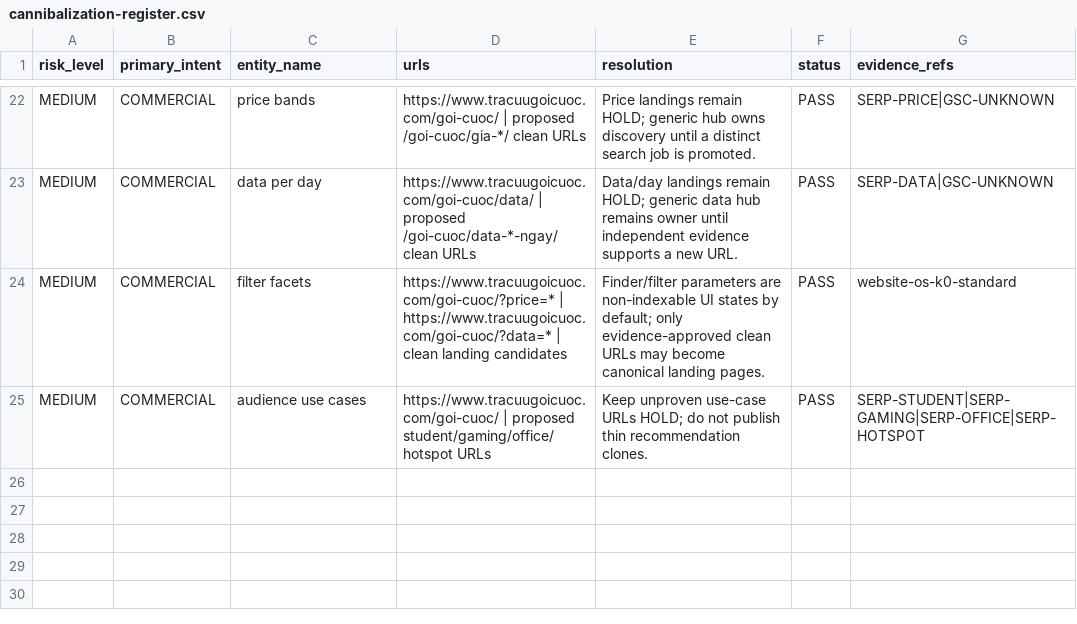
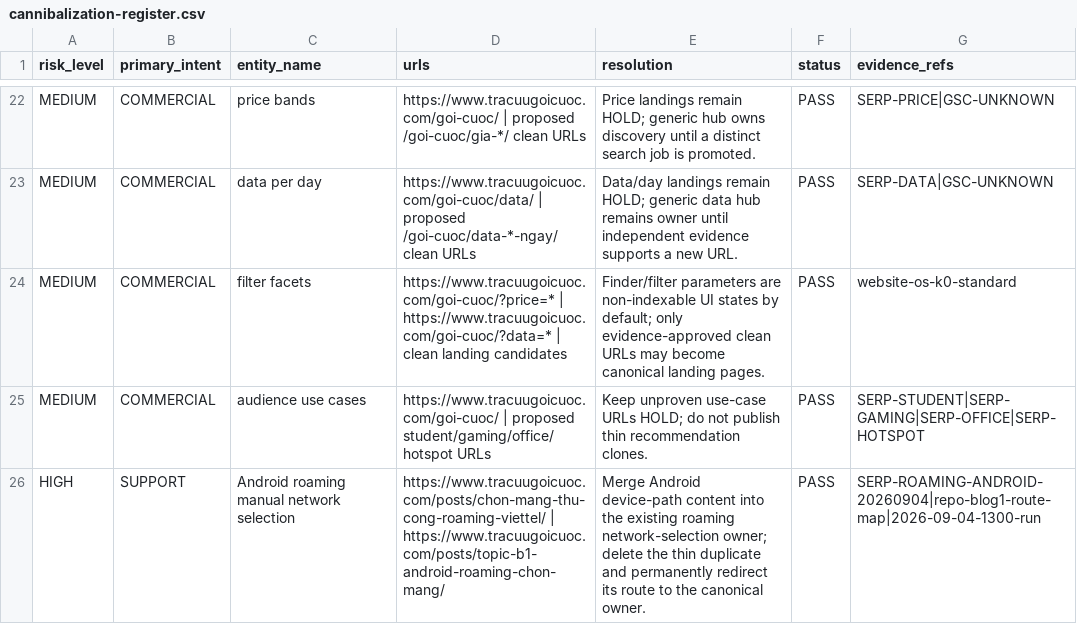
Before and after one commit to capquangfptminhlh/viet-9g, a CSV file: .website-os/evidence/cannibalization-register.csv, drawn as a sheet; only a part is shown, gaps mark what is left out.

Commit message:
seo: record resolved Android roaming cannibalization

```diff
--- a/.website-os/evidence/cannibalization-register.csv
+++ b/.website-os/evidence/cannibalization-register.csv
@@ -25 +25,2 @@ MEDIUM,COMMERCIAL,filter facets,https://www.tracuugoicuoc.com/goi-cuoc/?price=*
 MEDIUM,COMMERCIAL,audience use cases,https://www.tracuugoicuoc.com/goi-cuoc/ | proposed student/gaming/office/hotspot URLs,Keep unproven use-case URLs HOLD; do not publish thin recommendation clones.,PASS,SERP-STUDENT|SERP-GAMING|SERP-OFFICE|SERP-HOTSPOT
+HIGH,SUPPORT,Android roaming manual network selection,https://www.tracuugoicuoc.com/posts/chon-mang-thu-cong-roaming-viettel/ | https://www.tracuugoicuoc.com/posts/topic-b1-android-roaming-chon-mang/,Merge Android device-path content into the existing roaming network-selection owner; delete the thin duplicate and permanently redirect its route to the canonical owner.,PASS,SERP-ROAMING-ANDROID-20260904|repo-blog1-route-map|2026-09-04-1300-run
```
